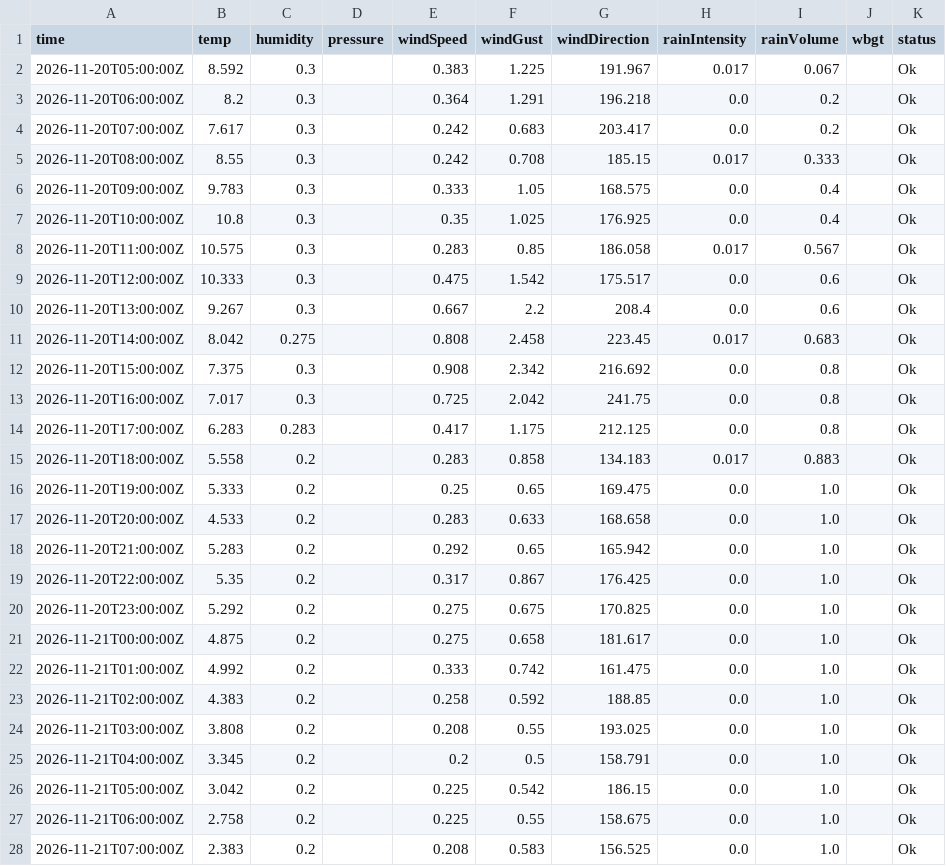
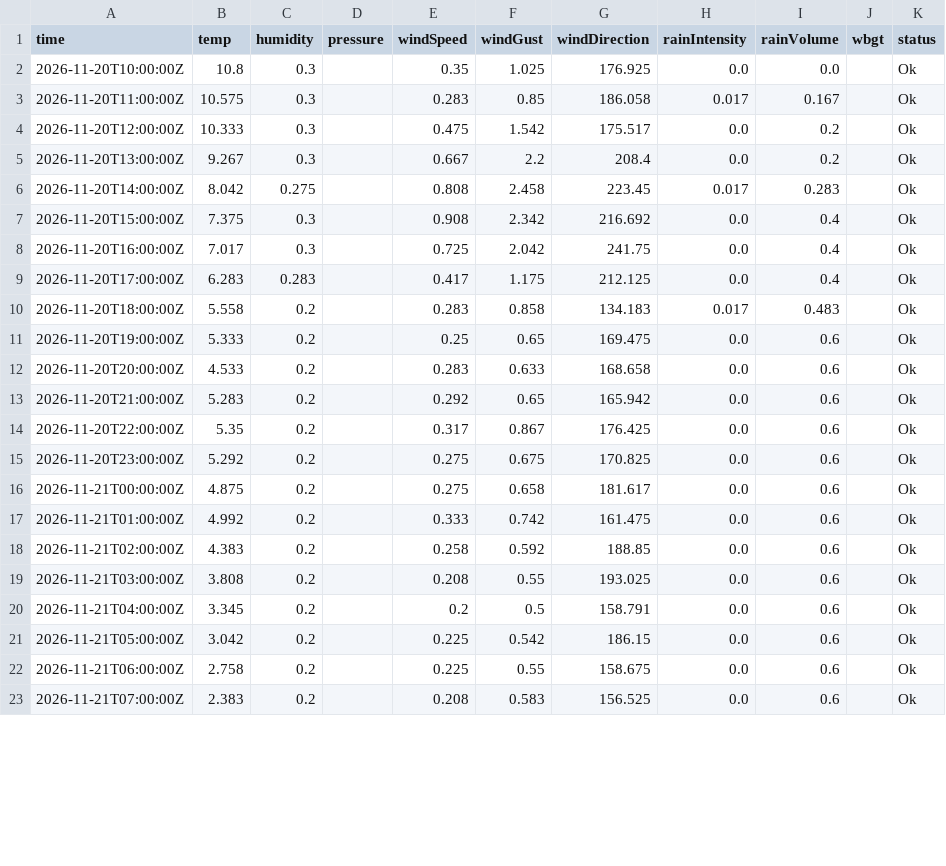
Before and after one commit to JonasBlancke/Dashboard, a CSV file: data/forecast/ghent/latest/stations/provinciehuis.hourly.csv, drawn as a sheet; only a part is shown; the diff covers the shown part only.

```diff
--- a/data/forecast/ghent/latest/stations/provinciehuis.hourly.csv
+++ b/data/forecast/ghent/latest/stations/provinciehuis.hourly.csv
@@ -1,28 +1,23 @@
 time,temp,humidity,pressure,windSpeed,windGust,windDirection,rainIntensity,rainVolume,wbgt,status
-2026-11-20T05:00:00Z,8.592,0.3,,0.383,1.225,191.967,0.017,0.067,,Ok
-2026-11-20T06:00:00Z,8.2,0.3,,0.364,1.291,196.218,0.0,0.2,,Ok
-2026-11-20T07:00:00Z,7.617,0.3,,0.242,0.683,203.417,0.0,0.2,,Ok
-2026-11-20T08:00:00Z,8.55,0.3,,0.242,0.708,185.15,0.017,0.333,,Ok
-2026-11-20T09:00:00Z,9.783,0.3,,0.333,1.05,168.575,0.0,0.4,,Ok
-2026-11-20T10:00:00Z,10.8,0.3,,0.35,1.025,176.925,0.0,0.4,,Ok
-2026-11-20T11:00:00Z,10.575,0.3,,0.283,0.85,186.058,0.017,0.567,,Ok
-2026-11-20T12:00:00Z,10.333,0.3,,0.475,1.542,175.517,0.0,0.6,,Ok
-2026-11-20T13:00:00Z,9.267,0.3,,0.667,2.2,208.4,0.0,0.6,,Ok
-2026-11-20T14:00:00Z,8.042,0.275,,0.808,2.458,223.45,0.017,0.683,,Ok
-2026-11-20T15:00:00Z,7.375,0.3,,0.908,2.342,216.692,0.0,0.8,,Ok
-2026-11-20T16:00:00Z,7.017,0.3,,0.725,2.042,241.75,0.0,0.8,,Ok
-2026-11-20T17:00:00Z,6.283,0.283,,0.417,1.175,212.125,0.0,0.8,,Ok
-2026-11-20T18:00:00Z,5.558,0.2,,0.283,0.858,134.183,0.017,0.883,,Ok
-2026-11-20T19:00:00Z,5.333,0.2,,0.25,0.65,169.475,0.0,1.0,,Ok
-2026-11-20T20:00:00Z,4.533,0.2,,0.283,0.633,168.658,0.0,1.0,,Ok
-2026-11-20T21:00:00Z,5.283,0.2,,0.292,0.65,165.942,0.0,1.0,,Ok
-2026-11-20T22:00:00Z,5.35,0.2,,0.317,0.867,176.425,0.0,1.0,,Ok
-2026-11-20T23:00:00Z,5.292,0.2,,0.275,0.675,170.825,0.0,1.0,,Ok
-2026-11-21T00:00:00Z,4.875,0.2,,0.275,0.658,181.617,0.0,1.0,,Ok
-2026-11-21T01:00:00Z,4.992,0.2,,0.333,0.742,161.475,0.0,1.0,,Ok
-2026-11-21T02:00:00Z,4.383,0.2,,0.258,0.592,188.85,0.0,1.0,,Ok
-2026-11-21T03:00:00Z,3.808,0.2,,0.208,0.55,193.025,0.0,1.0,,Ok
-2026-11-21T04:00:00Z,3.345,0.2,,0.2,0.5,158.791,0.0,1.0,,Ok
-2026-11-21T05:00:00Z,3.042,0.2,,0.225,0.542,186.15,0.0,1.0,,Ok
-2026-11-21T06:00:00Z,2.758,0.2,,0.225,0.55,158.675,0.0,1.0,,Ok
-2026-11-21T07:00:00Z,2.383,0.2,,0.208,0.583,156.525,0.0,1.0,,Ok
+2026-11-20T10:00:00Z,10.8,0.3,,0.35,1.025,176.925,0.0,0.0,,Ok
+2026-11-20T11:00:00Z,10.575,0.3,,0.283,0.85,186.058,0.017,0.167,,Ok
+2026-11-20T12:00:00Z,10.333,0.3,,0.475,1.542,175.517,0.0,0.2,,Ok
+2026-11-20T13:00:00Z,9.267,0.3,,0.667,2.2,208.4,0.0,0.2,,Ok
+2026-11-20T14:00:00Z,8.042,0.275,,0.808,2.458,223.45,0.017,0.283,,Ok
+2026-11-20T15:00:00Z,7.375,0.3,,0.908,2.342,216.692,0.0,0.4,,Ok
+2026-11-20T16:00:00Z,7.017,0.3,,0.725,2.042,241.75,0.0,0.4,,Ok
+2026-11-20T17:00:00Z,6.283,0.283,,0.417,1.175,212.125,0.0,0.4,,Ok
+2026-11-20T18:00:00Z,5.558,0.2,,0.283,0.858,134.183,0.017,0.483,,Ok
+2026-11-20T19:00:00Z,5.333,0.2,,0.25,0.65,169.475,0.0,0.6,,Ok
+2026-11-20T20:00:00Z,4.533,0.2,,0.283,0.633,168.658,0.0,0.6,,Ok
+2026-11-20T21:00:00Z,5.283,0.2,,0.292,0.65,165.942,0.0,0.6,,Ok
+2026-11-20T22:00:00Z,5.35,0.2,,0.317,0.867,176.425,0.0,0.6,,Ok
+2026-11-20T23:00:00Z,5.292,0.2,,0.275,0.675,170.825,0.0,0.6,,Ok
+2026-11-21T00:00:00Z,4.875,0.2,,0.275,0.658,181.617,0.0,0.6,,Ok
+2026-11-21T01:00:00Z,4.992,0.2,,0.333,0.742,161.475,0.0,0.6,,Ok
+2026-11-21T02:00:00Z,4.383,0.2,,0.258,0.592,188.85,0.0,0.6,,Ok
+2026-11-21T03:00:00Z,3.808,0.2,,0.208,0.55,193.025,0.0,0.6,,Ok
+2026-11-21T04:00:00Z,3.345,0.2,,0.2,0.5,158.791,0.0,0.6,,Ok
+2026-11-21T05:00:00Z,3.042,0.2,,0.225,0.542,186.15,0.0,0.6,,Ok
+2026-11-21T06:00:00Z,2.758,0.2,,0.225,0.55,158.675,0.0,0.6,,Ok
+2026-11-21T07:00:00Z,2.383,0.2,,0.208,0.583,156.525,0.0,0.6,,Ok
```
Also changed, not shown: 5 added rows and 21 edited cells elsewhere in this file, data/forecast/ghent/latest/stations/plantentuin.5min.csv, data/forecast/ghent/latest/stations/provinciehuis.5min.csv, 56 other files.
